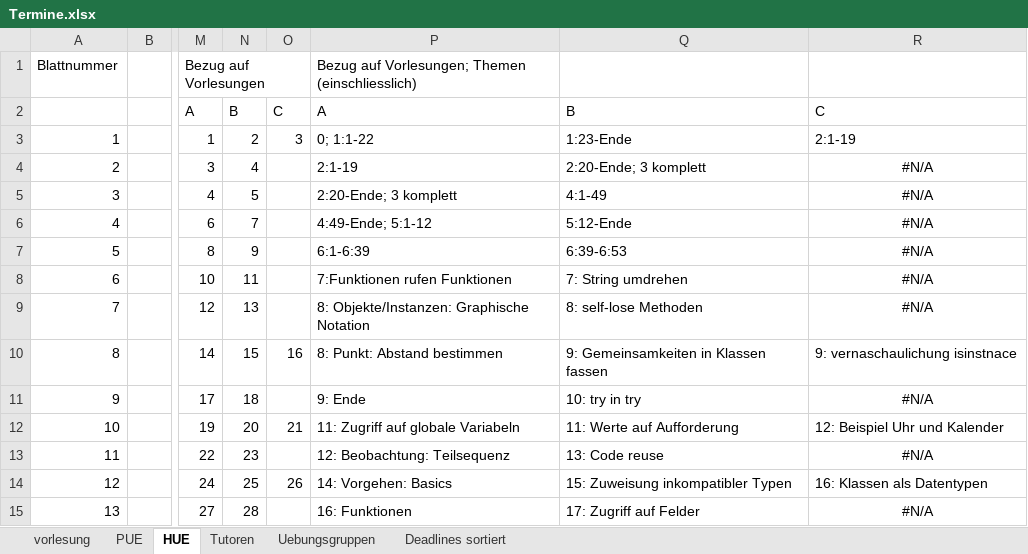
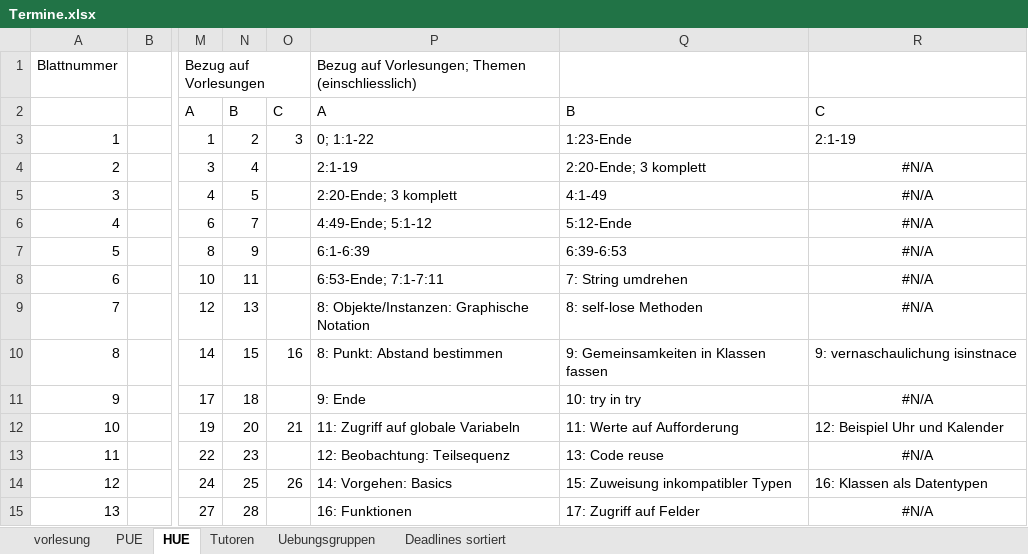
Before and after one commit to hkarl/gp1_upb, an Excel workbook: meetings/Termine.xlsx, sheet HUE, drawn as a sheet; only a part is shown, gaps mark what is left out; values as stored, in another font and other column widths than the file's, no borders; conditional formats not drawn; the diff names each change by its address in the sheet, - before the commit and + after, or states it on an @@ line.

```diff
--- a/meetings/Termine.xlsx (sheet HUE)
+++ b/meetings/Termine.xlsx (sheet HUE)
-P8 (A): 7:Funktionen rufen Funktionen
+P8 (A): 6:53-Ende; 7:1-7:11
```
Also changed, not shown: sheet vorlesung, sheet PUE.
